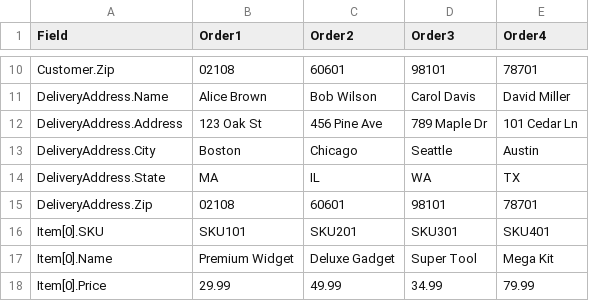
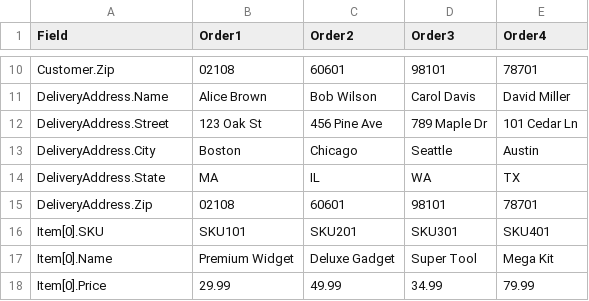
Before and after one commit to cduplantis/CsvXForm, a CSV file: CsvXForm/vertical_orders3.csv, drawn as a sheet; only a part is shown, gaps mark what is left out.

```diff
--- a/CsvXForm/vertical_orders3.csv
+++ b/CsvXForm/vertical_orders3.csv
@@ -11,3 +11,3 @@ Customer.Zip,02108,60601,98101,78701
 DeliveryAddress.Name,Alice Brown,Bob Wilson,Carol Davis,David Miller
-DeliveryAddress.Address,123 Oak St,456 Pine Ave,789 Maple Dr,101 Cedar Ln
+DeliveryAddress.Street,123 Oak St,456 Pine Ave,789 Maple Dr,101 Cedar Ln
 DeliveryAddress.City,Boston,Chicago,Seattle,Austin
```
Also changed, not shown: CsvXForm/vertical_orders.csv, CsvXForm/vertical_orders4.csv, 2 other files.
